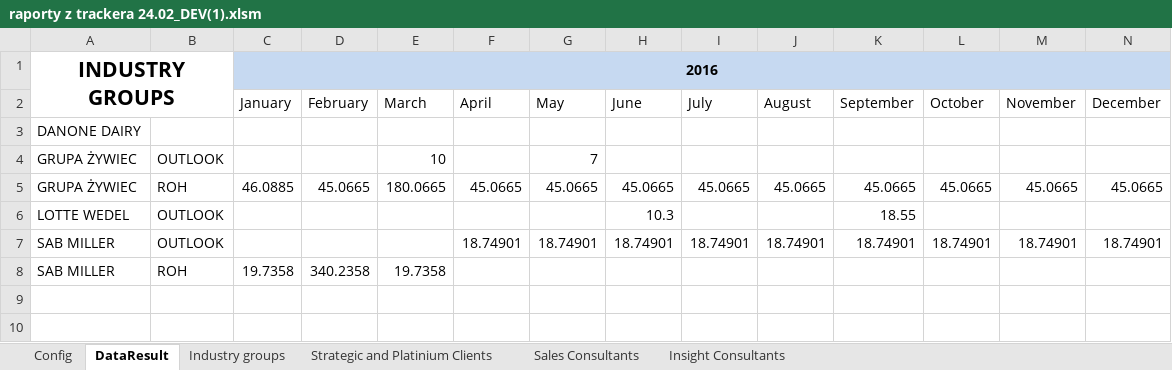
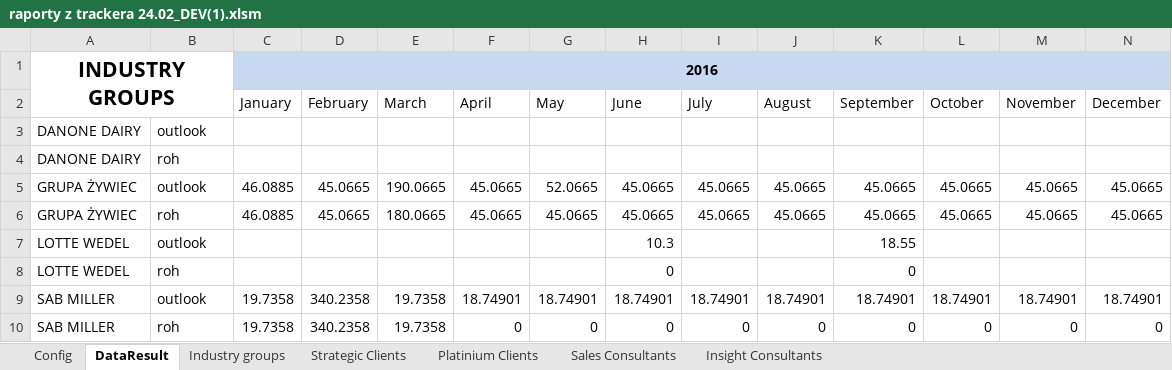
Before and after one commit to KamilZet/Pipeline-tracker, an Excel workbook: Raportowanie/raporty z trackera 24.02_DEV(1).xlsm, sheet DataResult, drawn as a sheet; only a part is shown; values as stored, in another font and other column widths than the file's, no borders; removed rows and columns are numbered as before the commit, all else as after; rows hold the shown columns only; the diff names each change by its address in the sheet, - before the commit and + after, or states it on an @@ line.

```diff
--- a/Raportowanie/raporty z trackera 24.02_DEV(1).xlsm (sheet DataResult)
+++ b/Raportowanie/raporty z trackera 24.02_DEV(1).xlsm (sheet DataResult)
-sheet tab: Strategic and Platinium Clients
+sheet tab: Strategic Clients
+sheet tab: Platinium Clients
-B3: (empty)
+B3: outlook
-row 4: GRUPA ŻYWIEC | OUTLOOK |  |  | 10 |  | 7
+row 4: DANONE DAIRY | roh
+row 5: GRUPA ŻYWIEC | outlook | 46.0885 | 45.0665 | 190.0665 | 45.0665 | 52.0665 | 45.0665 | 45.0665 | 45.0665 | 45.0665 | 45.0665 | 45.0665 | 45.0665
-B6: ROH
+B6: roh
-B7: OUTLOOK
+B7: outlook
+row 8: LOTTE WEDEL | roh |  |  |  |  |  | 0 |  |  | 0
-B9: OUTLOOK
+B9: outlook
-C9 (January): (empty)
+C9 (January): 19.7358
-D9 (February): (empty)
+D9 (February): 340.2358
-E9 (March): (empty)
+E9 (March): 19.7358
-row 8: SAB MILLER | ROH | 19.7358 | 340.2358 | 19.7358
+row 10: SAB MILLER | roh | 19.7358 | 340.2358 | 19.7358 | 0 | 0 | 0 | 0 | 0 | 0 | 0 | 0 | 0
```
Also changed, not shown: sheet Industry groups, sheet Strategic Clients, sheet Config, charts or pictures, 1 other file.
